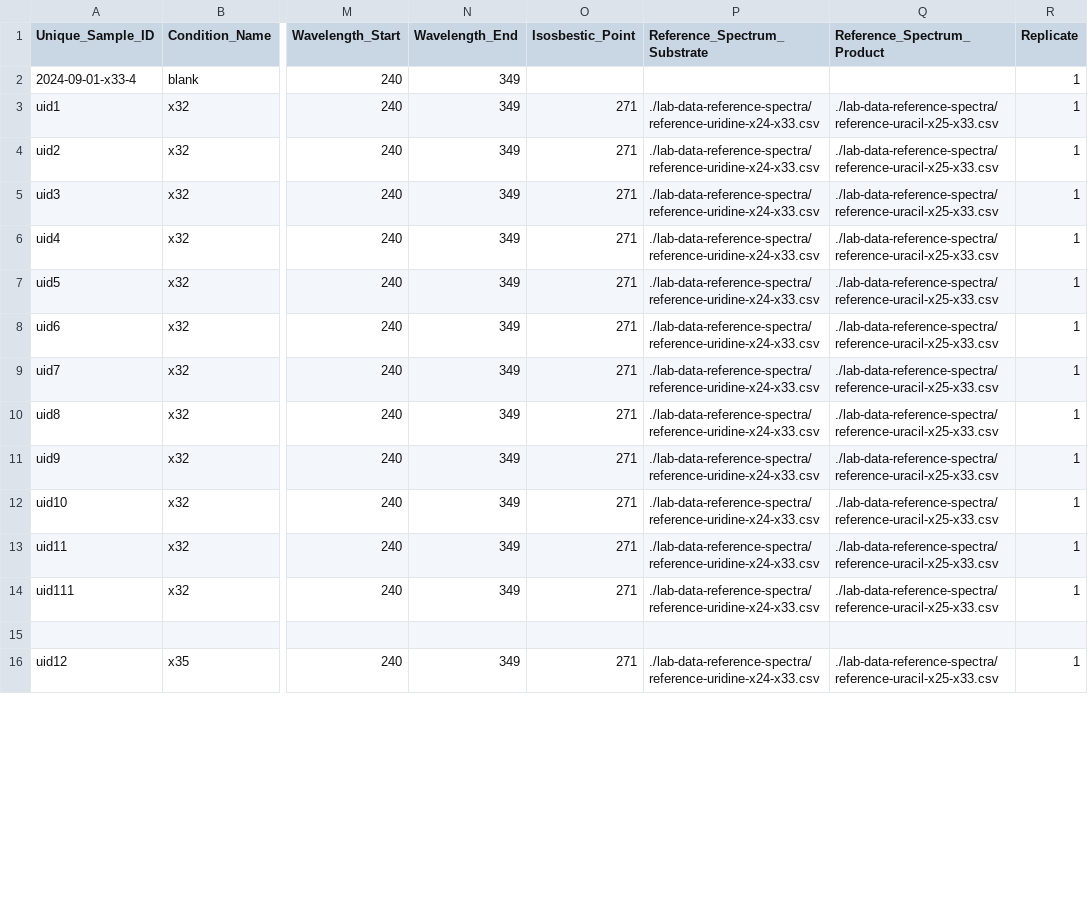
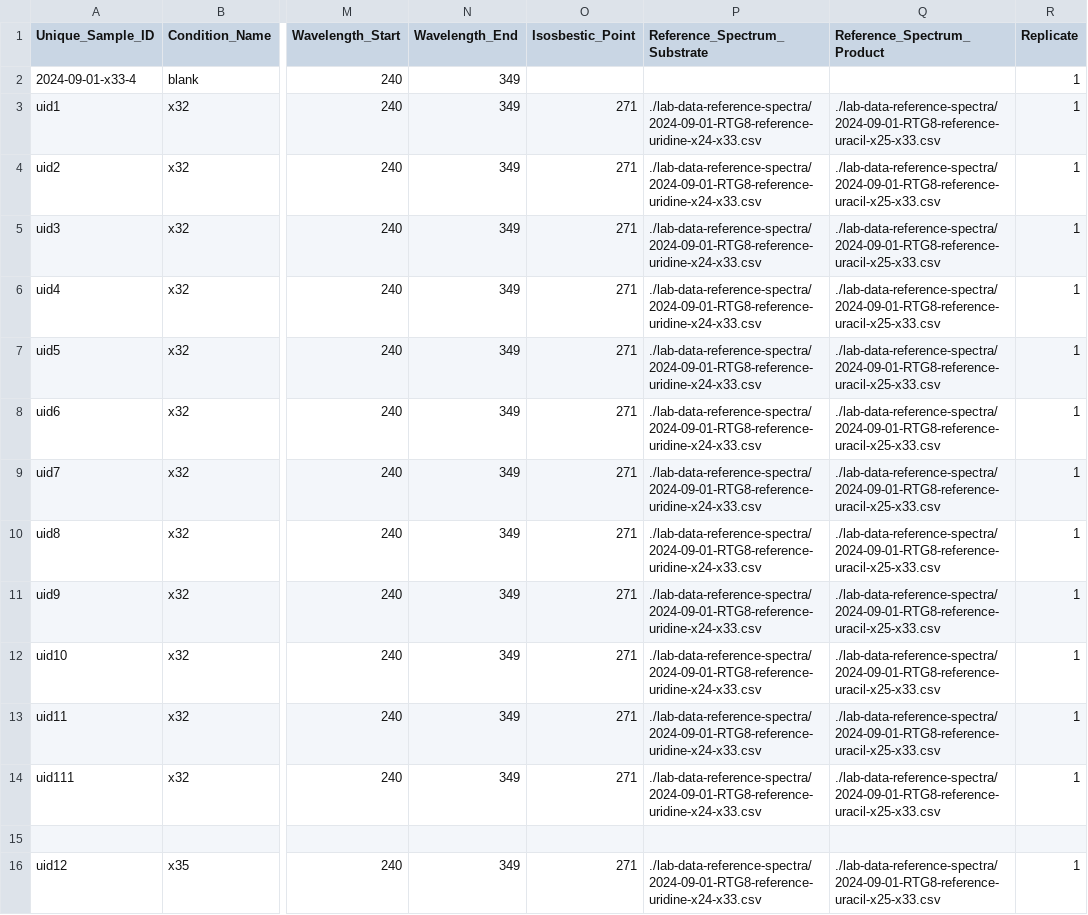
Before and after one commit to rgiessmann/lab-data-metadata, a CSV file: 2024-09-01-cary300-RTG9-x32-x35-x36.csv, drawn as a sheet; only a part is shown, gaps mark what is left out; the diff covers the shown part only; the diff names each change by its address in the sheet, - before the commit and + after, or states it on an @@ line.

```diff
--- a/2024-09-01-cary300-RTG9-x32-x35-x36.csv
+++ b/2024-09-01-cary300-RTG9-x32-x35-x36.csv
-P3:P14 (Reference_Spectrum_Substrate): ./lab-data-reference-spectra/reference-uridine-x24-x33.csv
+P3:P14 (Reference_Spectrum_Substrate): ./lab-data-reference-spectra/2024-09-01-RTG8-reference-uridine-x24-x33.csv
-Q3:Q14 (Reference_Spectrum_Product): ./lab-data-reference-spectra/reference-uracil-x25-x33.csv
+Q3:Q14 (Reference_Spectrum_Product): ./lab-data-reference-spectra/2024-09-01-RTG8-reference-uracil-x25-x33.csv
-P16 (Reference_Spectrum_Substrate): ./lab-data-reference-spectra/reference-uridine-x24-x33.csv
+P16 (Reference_Spectrum_Substrate): ./lab-data-reference-spectra/2024-09-01-RTG8-reference-uridine-x24-x33.csv
-Q16 (Reference_Spectrum_Product): ./lab-data-reference-spectra/reference-uracil-x25-x33.csv
+Q16 (Reference_Spectrum_Product): ./lab-data-reference-spectra/2024-09-01-RTG8-reference-uracil-x25-x33.csv
```
Also changed, not shown: 30 edited cells elsewhere in this file, 2024-05-14-cary300-RTG5-first-eq-reaction.csv, 2024-09-01-cary300-RTG10-x37-x38.csv, 2 other files.
